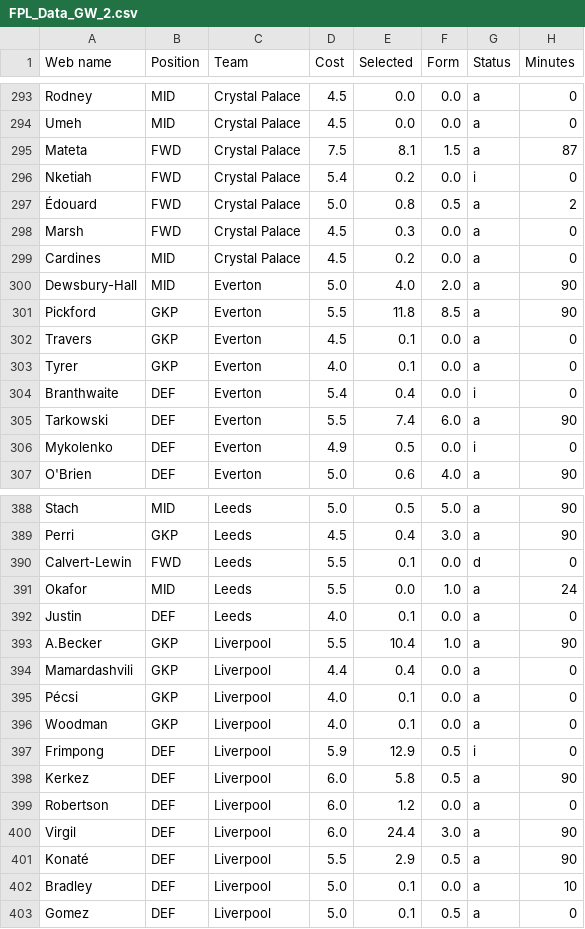
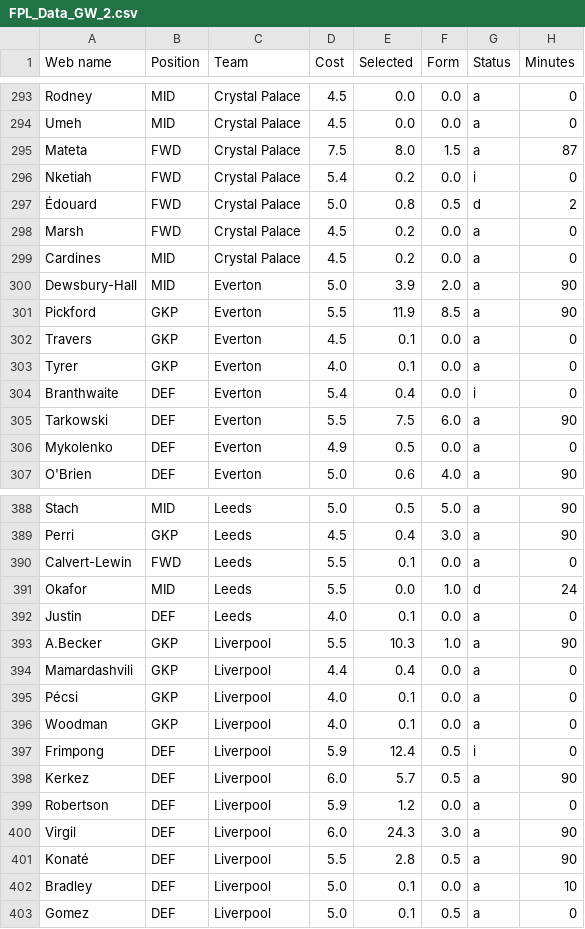
Before and after one commit to Dante777bm/fpl-data-collector, a CSV file: FPL_Data_2025-26/FPL_Data_GW_2.csv, drawn as a sheet; only a part is shown, gaps mark what is left out; the diff covers the shown part only; the diff names each change by its address in the sheet, - before the commit and + after, or states it on an @@ line.

```diff
--- a/FPL_Data_2025-26/FPL_Data_GW_2.csv
+++ b/FPL_Data_2025-26/FPL_Data_GW_2.csv
-E295 (Selected): 8.1
+E295 (Selected): 8.0
-G297 (Status): a
+G297 (Status): d
-E298 (Selected): 0.3
+E298 (Selected): 0.2
-E300 (Selected): 4.0
+E300 (Selected): 3.9
-E301 (Selected): 11.8
+E301 (Selected): 11.9
-E305 (Selected): 7.4
+E305 (Selected): 7.5
-G306 (Status): i
+G306 (Status): a
-G390 (Status): d
+G390 (Status): a
-G391 (Status): a
+G391 (Status): d
-E393 (Selected): 10.4
+E393 (Selected): 10.3
-E397 (Selected): 12.9
+E397 (Selected): 12.4
-E398 (Selected): 5.8
+E398 (Selected): 5.7
-D399 (Cost): 6.0
+D399 (Cost): 5.9
-E400 (Selected): 24.4
+E400 (Selected): 24.3
-E401 (Selected): 2.9
+E401 (Selected): 2.8
```
Also changed, not shown: 140 edited cells elsewhere in this file, FPL_Data_2025-26/merged_gws.csv.
